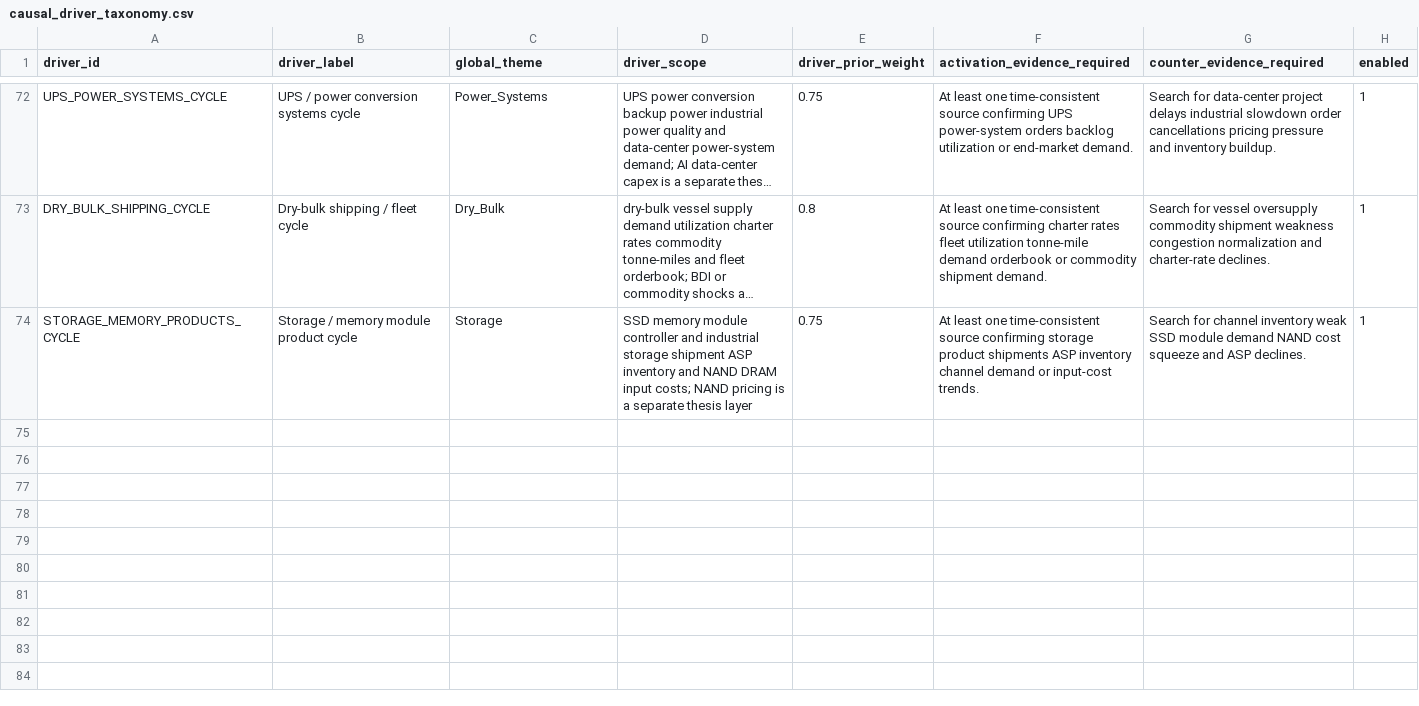
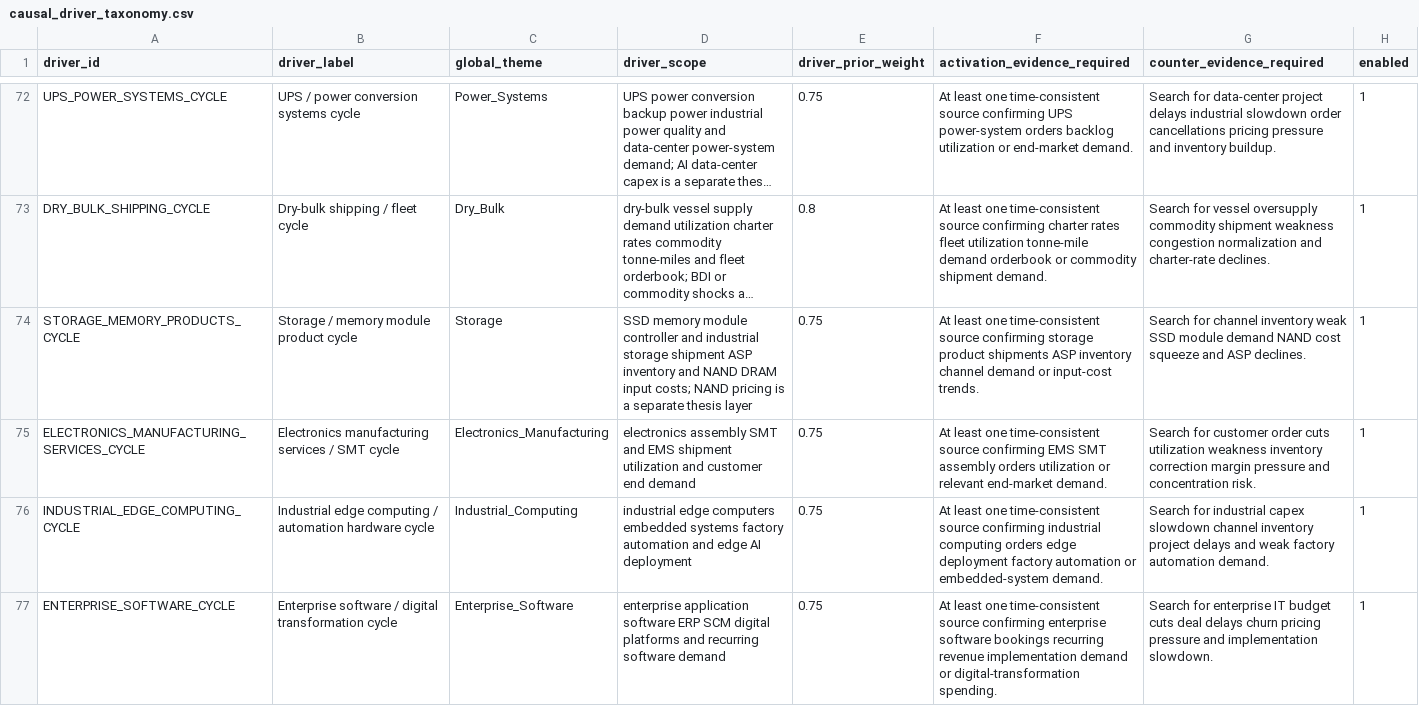
Before and after one commit to pa45251/alpha-hunter-v2, a CSV file: config/causal_driver_taxonomy.csv, drawn as a sheet; only a part is shown, gaps mark what is left out; long unchanged cells end in …; the diff names each change by its address in the sheet, - before the commit and + after, or states it on an @@ line.

```diff
--- a/config/causal_driver_taxonomy.csv
+++ b/config/causal_driver_taxonomy.csv
+row 75: ELECTRONICS_MANUFACTURING_SERVICES_CYCLE | Electronics manufacturing services / SMT cycle | Electronics_Manufacturing | electronics assembly SMT and EMS shipment utilization and customer end demand | 0.75 | At least one time-consistent source confirming EMS SMT assembly orders utilization or relevant end-market demand. | Search for customer order cuts utilization weakness inventory correction margin pressure and concentration risk. | 1
+row 76: INDUSTRIAL_EDGE_COMPUTING_CYCLE | Industrial edge computing / automation hardware cycle | Industrial_Computing | industrial edge computers embedded systems factory automation and edge AI deployment | 0.75 | At least one time-consistent source confirming industrial computing orders edge deployment factory automation or embedded-system demand. | Search for industrial capex slowdown channel inventory project delays and weak factory automation demand. | 1
+row 77: ENTERPRISE_SOFTWARE_CYCLE | Enterprise software / digital transformation cycle | Enterprise_Software | enterprise application software ERP SCM digital platforms and recurring software demand | 0.75 | At least one time-consistent source confirming enterprise software bookings recurring revenue implementation demand or digital-transformation spending. | Search for enterprise IT budget cuts deal delays churn pricing pressure and implementation slowdown. | 1
```
Also changed, not shown: config/manual_global_peers.csv, config/structural_exposure_graph.csv, 5 other files.
